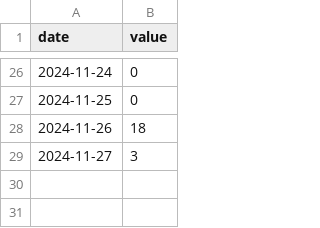
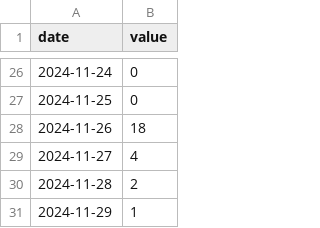
Before and after one commit to Ymgc19/Ymgc19.github.io, a CSV file: access_data/researchmap.csv, drawn as a sheet; only a part is shown, gaps mark what is left out.

```diff
--- a/access_data/researchmap.csv
+++ b/access_data/researchmap.csv
@@ -28,2 +28,4 @@ date,value
 2024-11-26,	18
-2024-11-27,	3
+2024-11-27,	4
+2024-11-28,	2
+2024-11-29,	1
```
Also changed, not shown: 7 other files.
